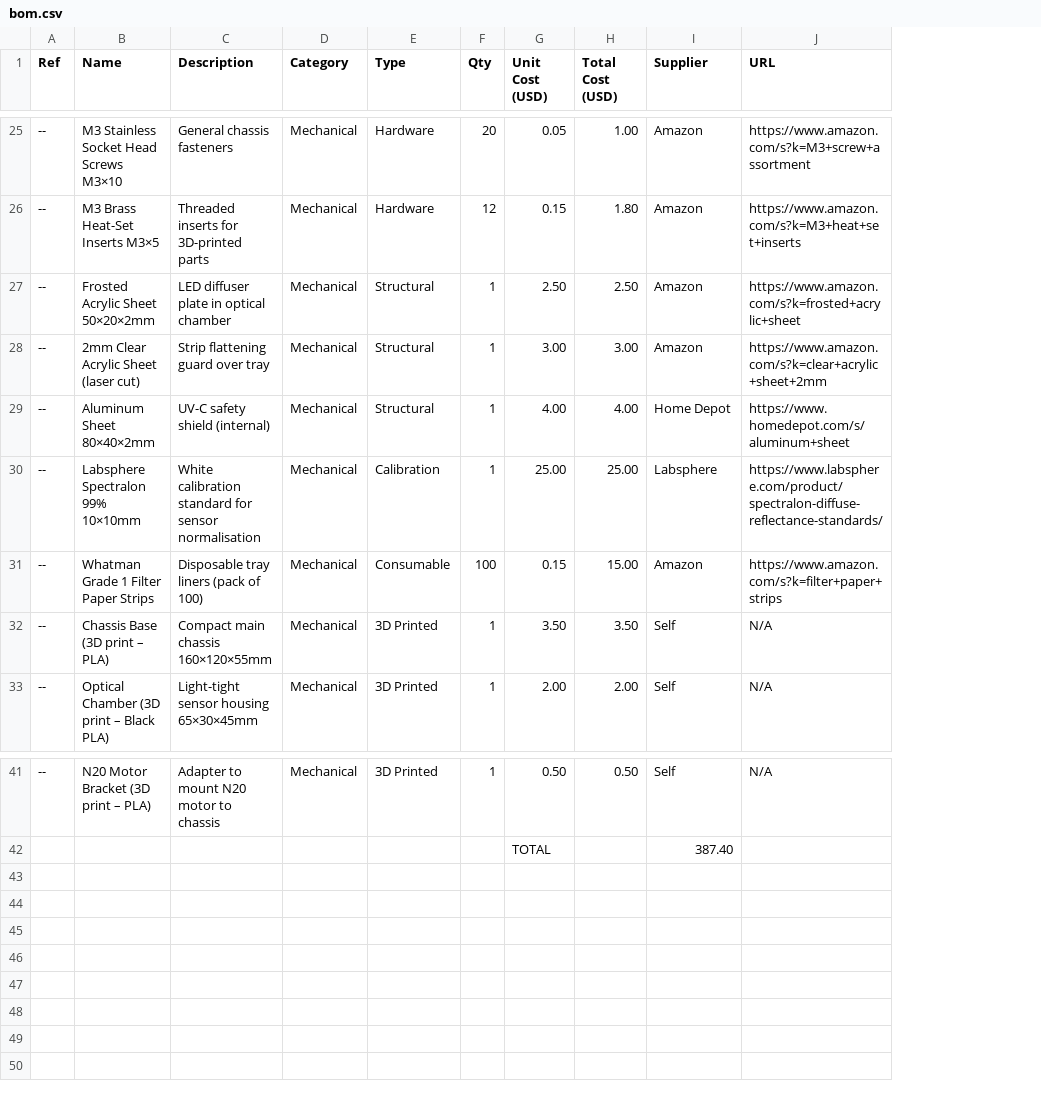
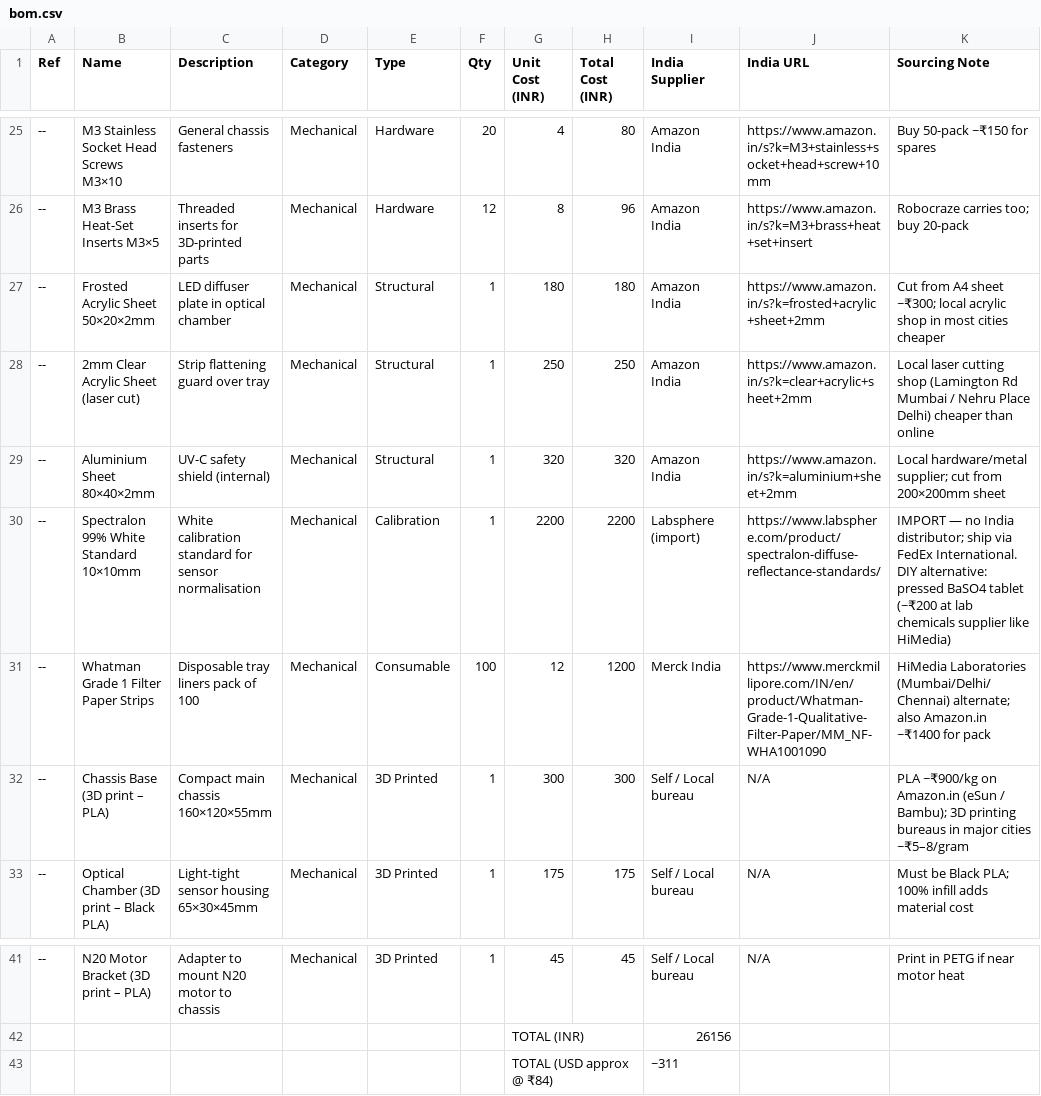
Before and after one commit to Sid93/urine-analyzer-lite, a CSV file: bom/bom.csv, drawn as a sheet; only a part is shown, gaps mark what is left out; removed rows and columns are numbered as before the commit, all else as after; the diff covers the shown part only; the diff names each change by its address in the sheet, - before the commit and + after, or states it on an @@ line.

```diff
--- a/bom/bom.csv
+++ b/bom/bom.csv
-column G (Unit Cost (USD)), rows 25-33: 0.05 | 0.15 | 2.50 | 3.00 | 4.00 | 25.00 | 0.15 | 3.50 | 2.00; rows 41-42: 0.50 | TOTAL
-column H (Total Cost (USD)), rows 25-33: 1.00 | 1.80 | 2.50 | 3.00 | 4.00 | 25.00 | 15.00 | 3.50 | 2.00; row 41: 0.50
-column I (Supplier), rows 25-33: Amazon | Amazon | Amazon | Amazon | Home Depot | Labsphere | Amazon | Self | Self; rows 41-42: Self | 387.40
+column G (Unit Cost (INR)), rows 25-33: 4 | 8 | 180 | 250 | 320 | 2200 | 12 | 300 | 175; rows 41-42: 45 | TOTAL (INR)
+column H (Total Cost (INR)), rows 25-33: 80 | 96 | 180 | 250 | 320 | 2200 | 1200 | 300 | 175; row 41: 45
+column I (India Supplier), rows 25-33: Amazon India | Amazon India | Amazon India | Amazon India | Amazon India | Labsphere (import) | Merck India | Self / Local bureau | Self / Local bureau; rows 41-42: Self / Local bureau | 26156
+column K (Sourcing Note), rows 25-33: Buy 50-pack ~₹150 for spares | Robocraze carries too; buy 20-pack | Cut from A4 sheet ~₹300; local acrylic shop in most cities cheaper | Local laser cutting shop (Lamington Rd Mumbai / Nehru Place Delhi) cheaper than online | Local hardware/metal supplier; cut from 200×200mm sheet | IMPORT — no India distributor; ship via FedEx International. DIY alternative: pressed BaSO4 tablet (~₹200 at lab chemicals supplier like HiMedia) | HiMedia Laboratories (Mumbai/Delhi/Chennai) alternate; also Amazon.in ~₹1400 for pack | PLA ~₹900/kg on Amazon.in (eSun / Bambu); 3D printing bureaus in major cities ~₹5–8/gram | Must be Black PLA; 100% infill adds material cost; row 41: Print in PETG if near motor heat
-J1: URL
+J1: India URL
-J25 (India URL): https://www.amazon.com/s?k=M3+screw+assortment
+J25 (India URL): https://www.amazon.in/s?k=M3+stainless+socket+head+screw+10mm
-J26 (India URL): https://www.amazon.com/s?k=M3+heat+set+inserts
+J26 (India URL): https://www.amazon.in/s?k=M3+brass+heat+set+insert
-J27 (India URL): https://www.amazon.com/s?k=frosted+acrylic+sheet
+J27 (India URL): https://www.amazon.in/s?k=frosted+acrylic+sheet+2mm
-J28 (India URL): https://www.amazon.com/s?k=clear+acrylic+sheet+2mm
+J28 (India URL): https://www.amazon.in/s?k=clear+acrylic+sheet+2mm
-B29 (Name): Aluminum Sheet 80×40×2mm
+B29 (Name): Aluminium Sheet 80×40×2mm
-J29 (India URL): https://www.homedepot.com/s/aluminum+sheet
+J29 (India URL): https://www.amazon.in/s?k=aluminium+sheet+2mm
-B30 (Name): Labsphere Spectralon 99% 10×10mm
+B30 (Name): Spectralon 99% White Standard 10×10mm
-C31 (Description): Disposable tray liners (pack of 100)
+C31 (Description): Disposable tray liners pack of 100
-J31 (India URL): https://www.amazon.com/s?k=filter+paper+strips
+J31 (India URL): https://www.merckmillipore.com/IN/en/product/Whatman-Grade-1-Qualitative-Filter-Paper/MM_NF-WHA1001090
+row 43:  |  |  |  |  |  | TOTAL (USD approx @ ₹84) |  | ~311
```
Also changed, not shown: 27 edited cells elsewhere in this file.
